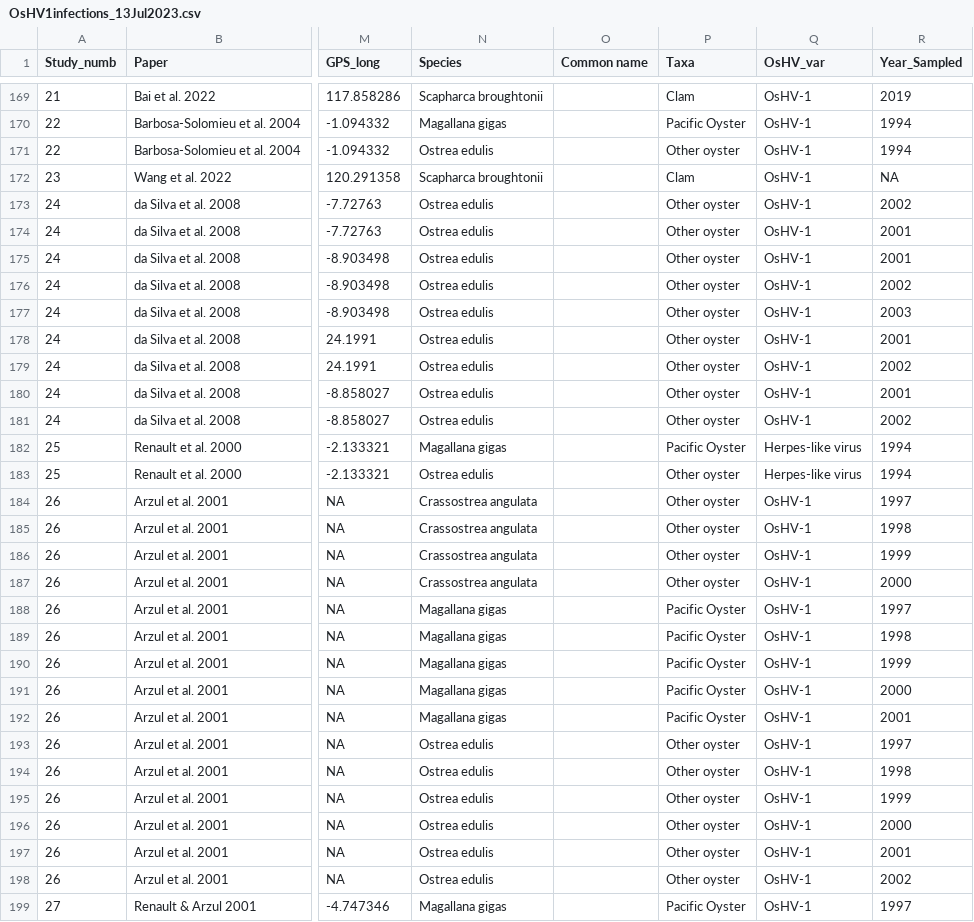
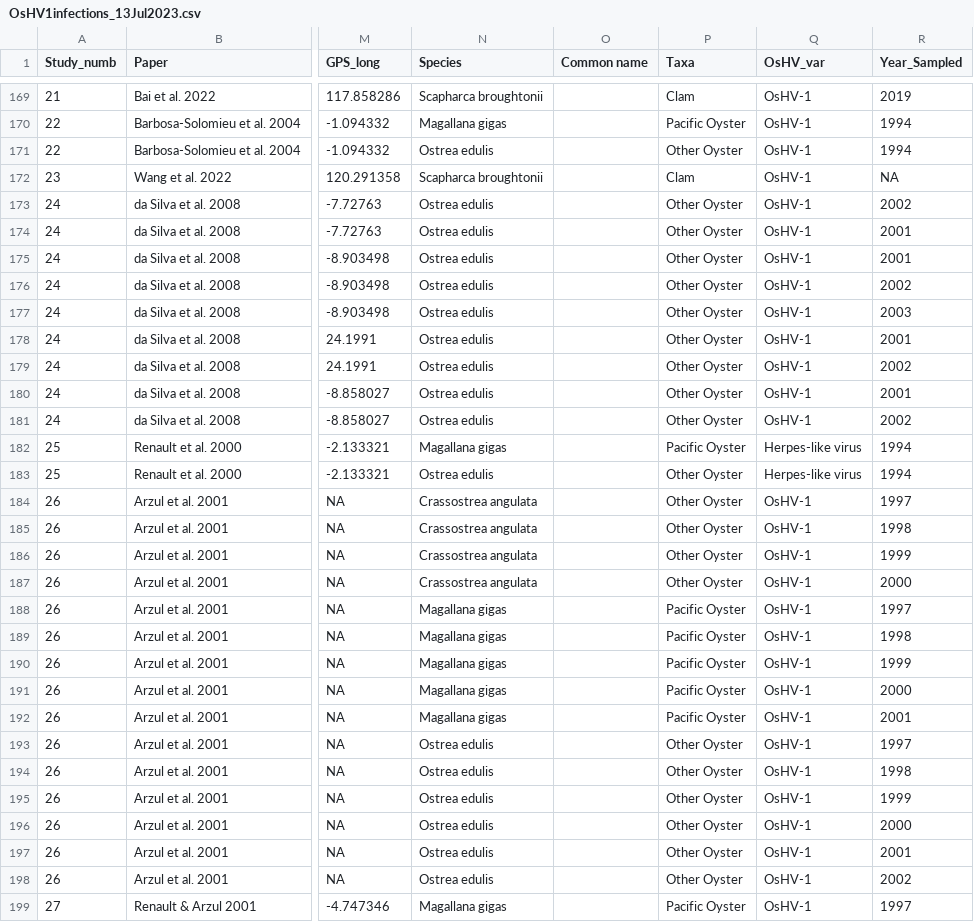
Before and after one commit to priyology/Ch3_Synthesis, a CSV file: data/OsHV1infections_13Jul2023.csv, drawn as a sheet; only a part is shown, gaps mark what is left out; the diff covers the shown part only; the diff names each change by its address in the sheet, - before the commit and + after, or states it on an @@ line.

```diff
--- a/data/OsHV1infections_13Jul2023.csv
+++ b/data/OsHV1infections_13Jul2023.csv
-P171 (Taxa): Other oyster
+P171 (Taxa): Other Oyster
-P173:P181 (Taxa): Other oyster
+P173:P181 (Taxa): Other Oyster
-P183:P187 (Taxa): Other oyster
+P183:P187 (Taxa): Other Oyster
-P193:P198 (Taxa): Other oyster
+P193:P198 (Taxa): Other Oyster
```
Also changed, not shown: 1 added row and 38 edited cells elsewhere in this file, 5 other files.
